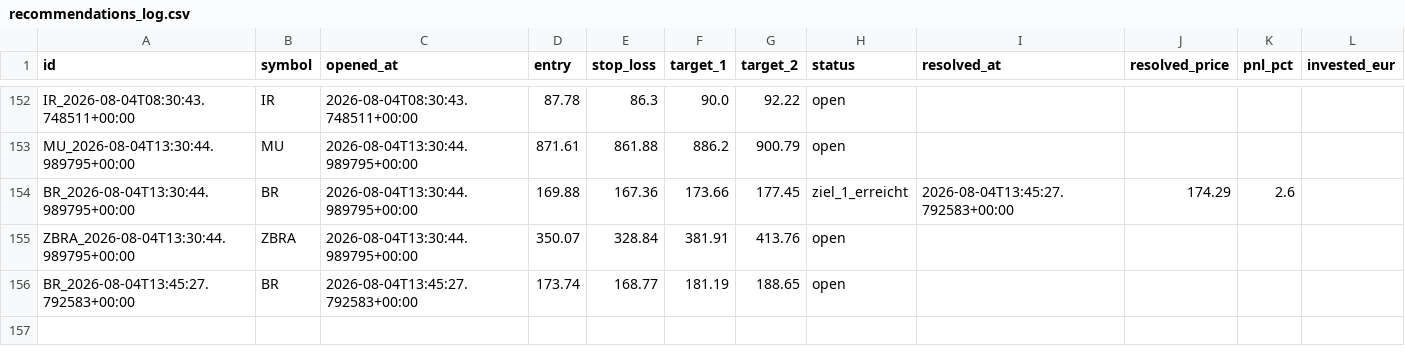
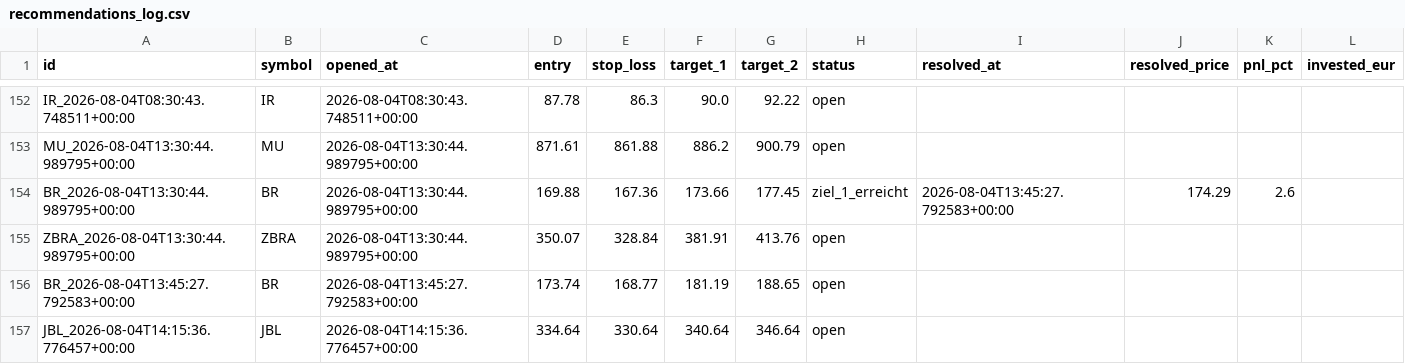
Before and after one commit to luiswolny-dot/Trading-Gehirn, a CSV file: data/recommendations_log.csv, drawn as a sheet; only a part is shown, gaps mark what is left out; the diff names each change by its address in the sheet, - before the commit and + after, or states it on an @@ line.

```diff
--- a/data/recommendations_log.csv
+++ b/data/recommendations_log.csv
+row 157: JBL_2026-08-04T14:15:36.776457+00:00 | JBL | 2026-08-04T14:15:36.776457+00:00 | 334.64 | 330.64 | 340.64 | 346.64 | open
```
Also changed, not shown: 36 other files.
